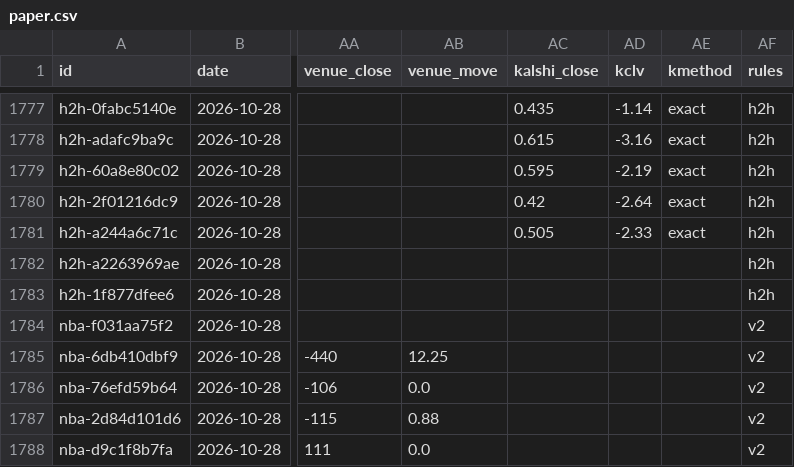
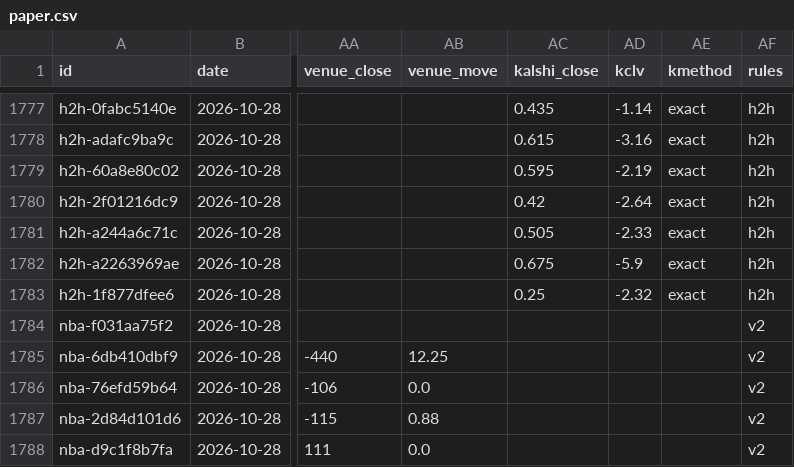
Before and after one commit to grahambirch99/closing-line-club, a CSV file: data/nba/paper.csv, drawn as a sheet; only a part is shown, gaps mark what is left out; the diff names each change by its address in the sheet, - before the commit and + after, or states it on an @@ line.

Commit message:
nba paper bets 2026-10-28T23:33Z

```diff
--- a/data/nba/paper.csv
+++ b/data/nba/paper.csv
-AC1782 (kalshi_close): (empty)
+AC1782 (kalshi_close): 0.675
-AD1782 (kclv): (empty)
+AD1782 (kclv): -5.9
-AE1782:AE1783 (kmethod): (empty)
+AE1782:AE1783 (kmethod): exact
-AC1783 (kalshi_close): (empty)
+AC1783 (kalshi_close): 0.25
-AD1783 (kclv): (empty)
+AD1783 (kclv): -2.32
```
Also changed, not shown: 1 other file.
